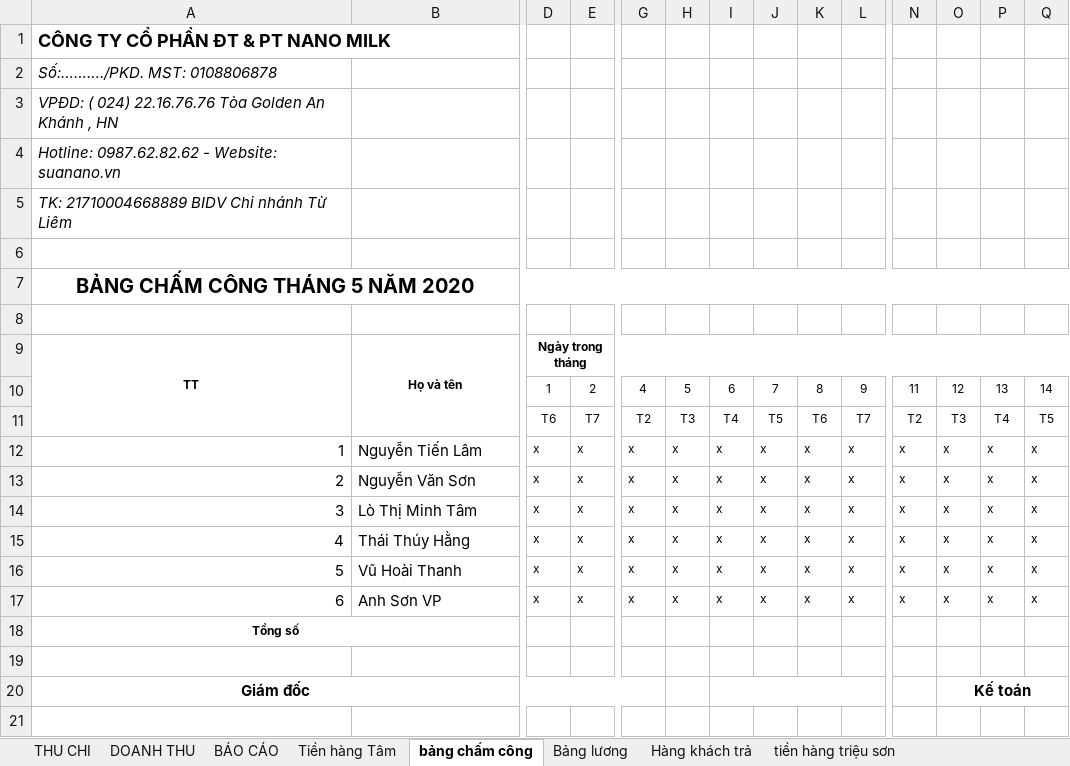
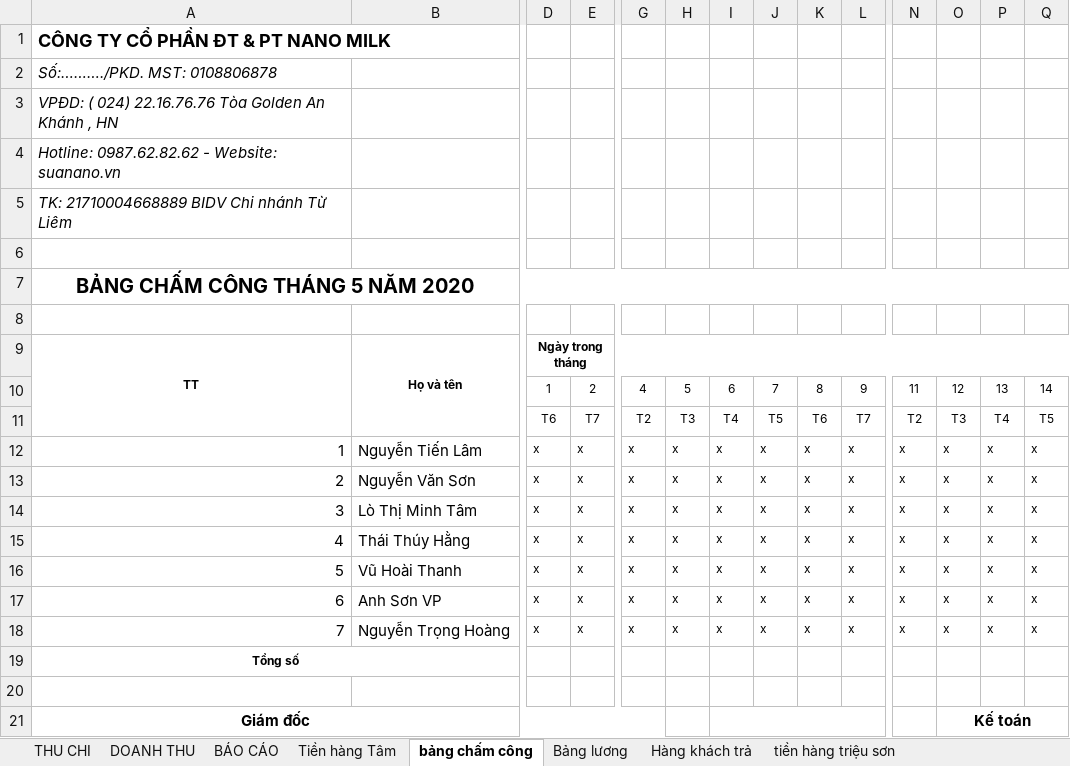
Before and after one commit to lexusna98/HangWorkspace, an Excel workbook: KẾ TOÁN - THÁI HẰNG/Báo cáo/EXCEL/NANOMILK 5_2020.xlsx, sheet bảng chấm công, drawn as a sheet; only a part is shown, gaps mark what is left out; values as stored, in another font and other column widths than the file's, no borders; rows hold the shown columns only; the diff names each change by its address in the sheet, - before the commit and + after, or states it on an @@ line.

```diff
--- a/KẾ TOÁN - THÁI HẰNG/Báo cáo/EXCEL/NANOMILK 5_2020.xlsx (sheet bảng chấm công)
+++ b/KẾ TOÁN - THÁI HẰNG/Báo cáo/EXCEL/NANOMILK 5_2020.xlsx (sheet bảng chấm công)
+row 18: 7 | Nguyễn Trọng Hoàng | x | x | x | x | x | x | x | x | x | x | x | x
```
Also changed, not shown: 1 other file.
